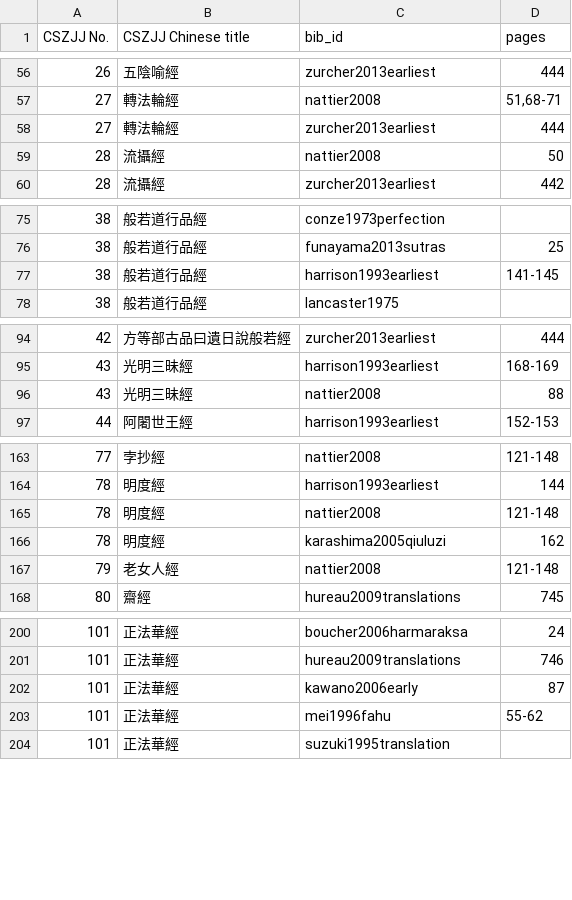
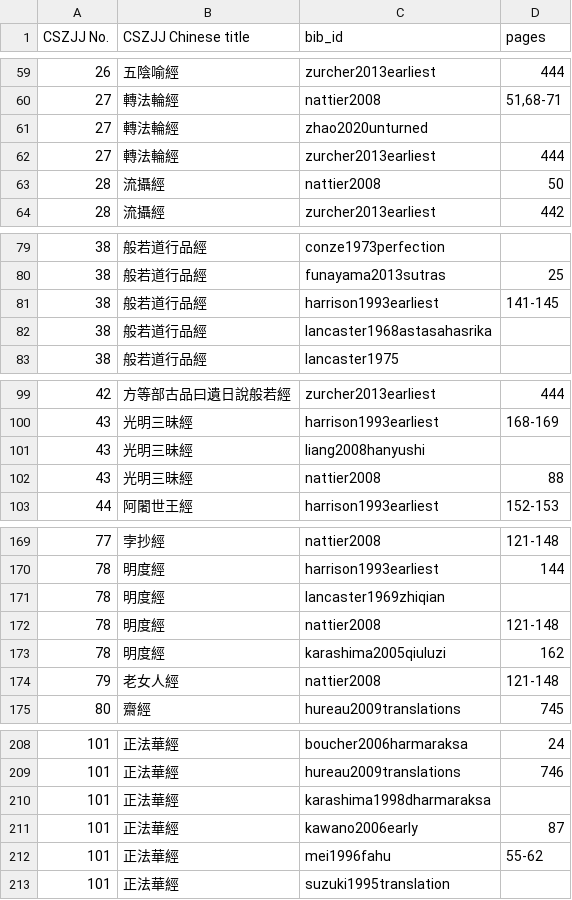
Before and after one commit to Silk-Road-Corpus/silk_road_corpus, a CSV file: data/cszjj_citations.csv, drawn as a sheet; only a part is shown, gaps mark what is left out; the diff covers the shown part only; the diff names each change by its address in the sheet, - before the commit and + after, or states it on an @@ line.

```diff
--- a/data/cszjj_citations.csv
+++ b/data/cszjj_citations.csv
+row 61: 27 | 轉法輪經 | zhao2020unturned
+row 82: 38 | 般若道行品經 | lancaster1968astasahasrika
+row 101: 43 | 光明三昧經 | liang2008hanyushi
+row 171: 78 | 明度經 | lancaster1969zhiqian
+row 210: 101 | 正法華經 | karashima1998dharmaraksa
```
Also changed, not shown: 13 added rows and 3 edited cells elsewhere in this file, data/chusanzangjiji.csv, 6 other files.
